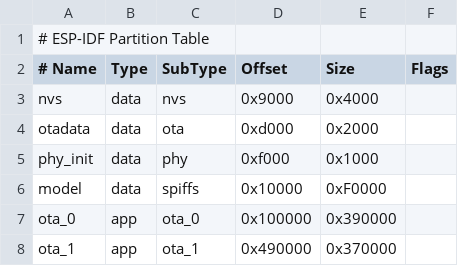
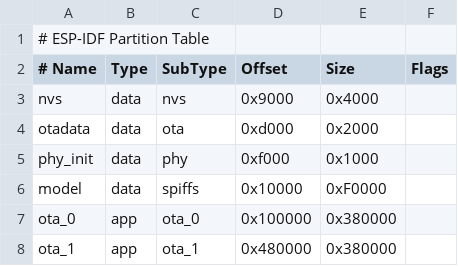
Before and after one commit to eggfly/xiaozhi-esp32, a CSV file: partitions.csv, drawn as a sheet.

Commit message:
Rotate screen and shrink app size with -Os

```diff
--- a/partitions.csv
+++ b/partitions.csv
@@ -6,3 +6,3 @@ phy_init, data, phy,     0xf000,    0x1000,
 model,    data, spiffs,  0x10000,   0xF0000,
-ota_0,    app,  ota_0,   0x100000,  0x390000,
-ota_1,    app,  ota_1,   0x490000,  0x370000,
+ota_0,    app,  ota_0,   0x100000,  0x380000,
+ota_1,    app,  ota_1,   0x480000,  0x380000,
```
Also changed, not shown: 3 other files.
